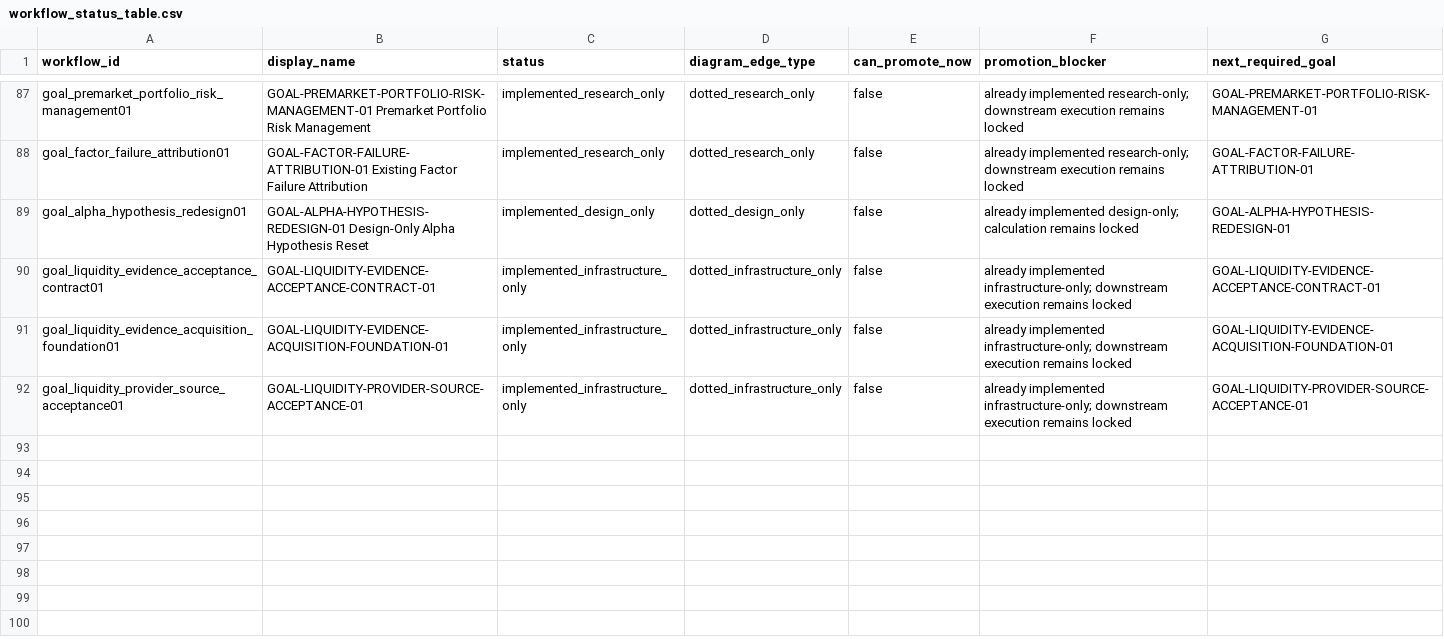
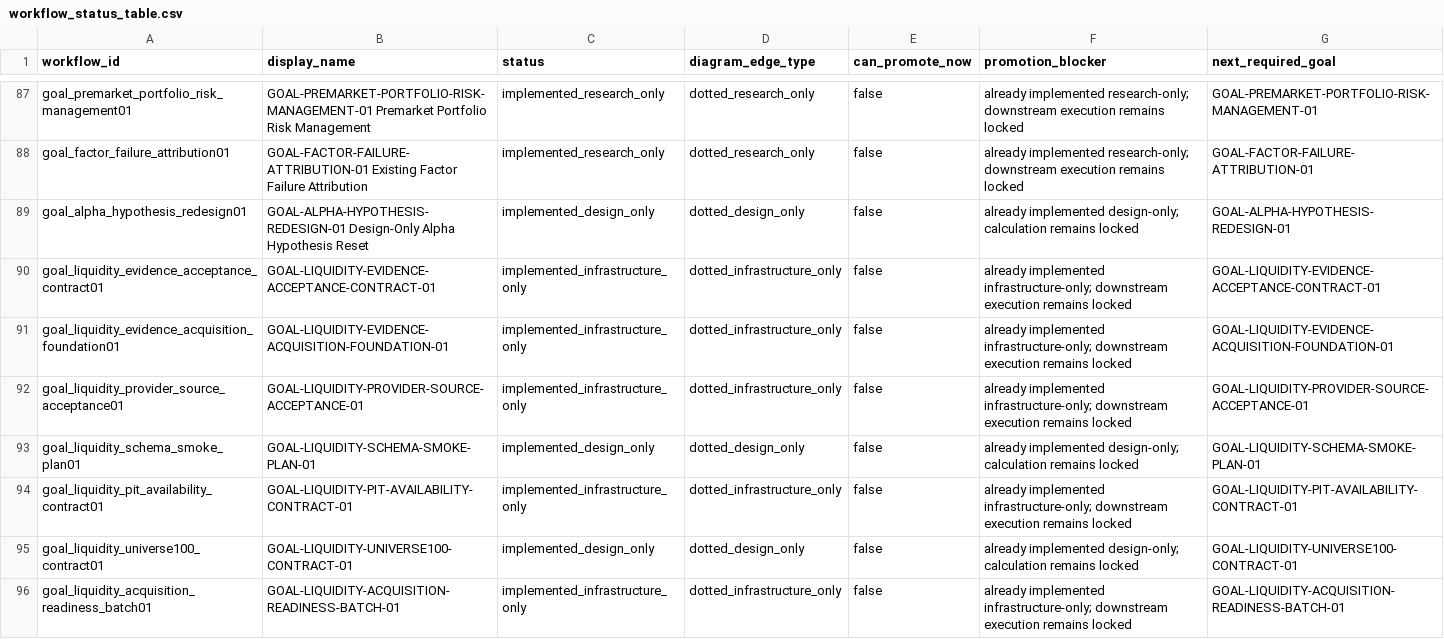
Before and after one commit to RyanLu0203/A_share_premarket_core, a CSV file: outputs/audits/workflow_status_table.csv, drawn as a sheet; only a part is shown, gaps mark what is left out.

```diff
--- a/outputs/audits/workflow_status_table.csv
+++ b/outputs/audits/workflow_status_table.csv
@@ -92 +92,5 @@ goal_liquidity_evidence_acquisition_foundation01,GOAL-LIQUIDITY-EVIDENCE-ACQUISI
 goal_liquidity_provider_source_acceptance01,GOAL-LIQUIDITY-PROVIDER-SOURCE-ACCEPTANCE-01,implemented_infrastructure_only,dotted_infrastructure_only,false,already implemented infrastructure-only; downstream execution remains locked,GOAL-LIQUIDITY-PROVIDER-SOURCE-ACCEPTANCE-01
+goal_liquidity_schema_smoke_plan01,GOAL-LIQUIDITY-SCHEMA-SMOKE-PLAN-01,implemented_design_only,dotted_design_only,false,already implemented design-only; calculation remains locked,GOAL-LIQUIDITY-SCHEMA-SMOKE-PLAN-01
+goal_liquidity_pit_availability_contract01,GOAL-LIQUIDITY-PIT-AVAILABILITY-CONTRACT-01,implemented_infrastructure_only,dotted_infrastructure_only,false,already implemented infrastructure-only; downstream execution remains locked,GOAL-LIQUIDITY-PIT-AVAILABILITY-CONTRACT-01
+goal_liquidity_universe100_contract01,GOAL-LIQUIDITY-UNIVERSE100-CONTRACT-01,implemented_design_only,dotted_design_only,false,already implemented design-only; calculation remains locked,GOAL-LIQUIDITY-UNIVERSE100-CONTRACT-01
+goal_liquidity_acquisition_readiness_batch01,GOAL-LIQUIDITY-ACQUISITION-READINESS-BATCH-01,implemented_infrastructure_only,dotted_infrastructure_only,false,already implemented infrastructure-only; downstream execution remains locked,GOAL-LIQUIDITY-ACQUISITION-READINESS-BATCH-01
```
Also changed, not shown: configs/project/workflow_status.csv, 40 other files.
